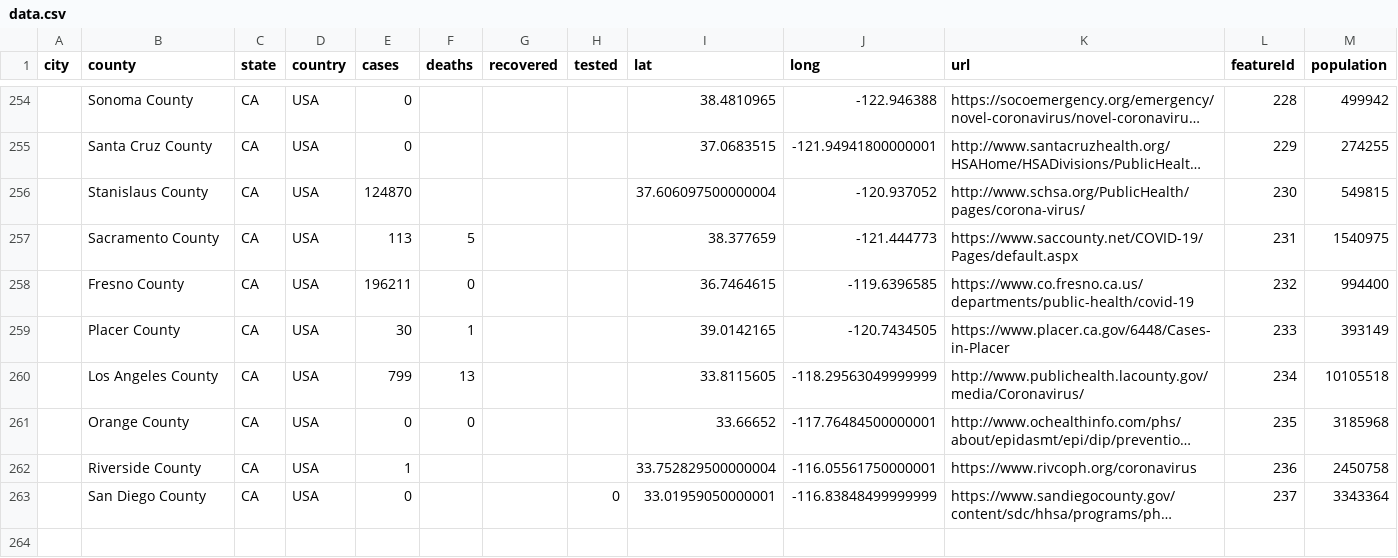
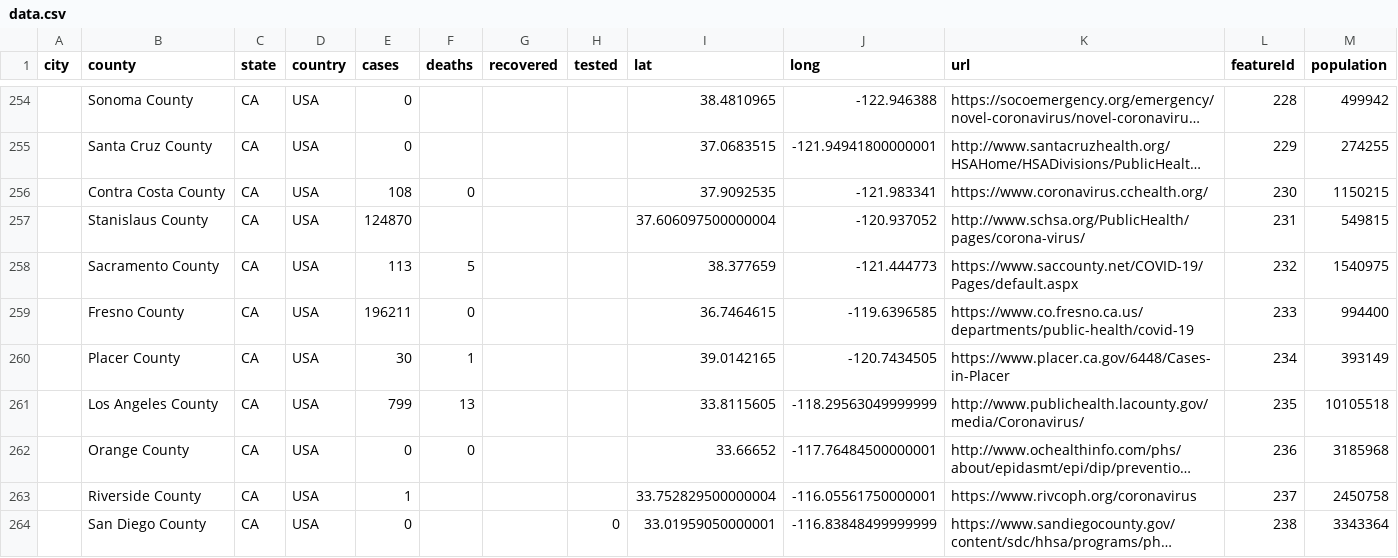
Before and after one commit to qgolsteyn/coronadatascraper, a CSV file: data.csv, drawn as a sheet; only a part is shown, gaps mark what is left out; long unchanged cells end in …; addresses are those after the commit; the diff names each change by its address in the sheet, - before the commit and + after, or states it on an @@ line.

```diff
--- a/data.csv
+++ b/data.csv
+row 256:  | Contra Costa County | CA | USA | 108 | 0 |  |  | 37.9092535 | -121.983341 | https://www.coronavirus.cchealth.org/ | 230 | 1150215
-L257 (featureId): 230
+L257 (featureId): 231
-L258 (featureId): 231
+L258 (featureId): 232
-L259 (featureId): 232
+L259 (featureId): 233
-L260 (featureId): 233
+L260 (featureId): 234
-L261 (featureId): 234
+L261 (featureId): 235
-L262 (featureId): 235
+L262 (featureId): 236
-L263 (featureId): 236
+L263 (featureId): 237
-L264 (featureId): 237
+L264 (featureId): 238
```
Also changed, not shown: 2 other files.
